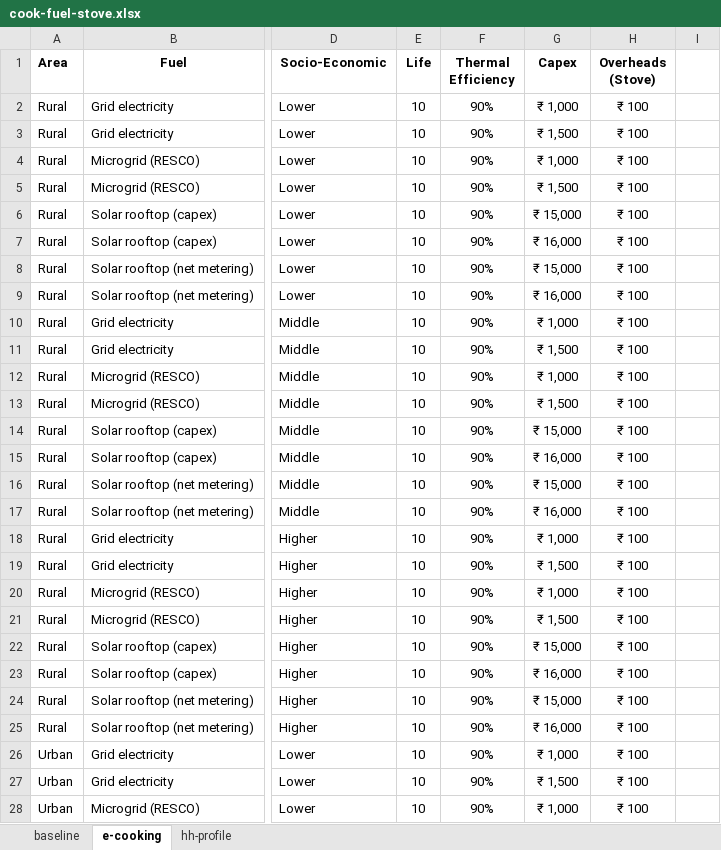
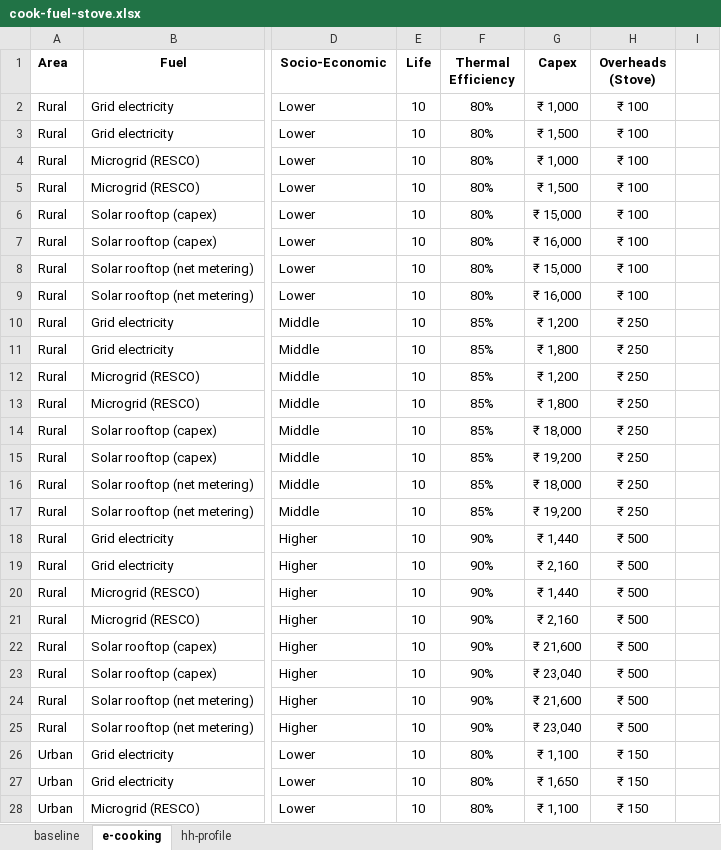
Before and after one commit to gitbik/TEA, an Excel workbook: cook-fuel-stove.xlsx, sheet e-cooking, drawn as a sheet; only a part is shown, gaps mark what is left out; values as stored, in another font and other column widths than the file's, no borders; the diff covers the shown part only; the diff names each change by its address in the sheet, - before the commit and + after, or states it on an @@ line.

```diff
--- a/cook-fuel-stove.xlsx (sheet e-cooking)
+++ b/cook-fuel-stove.xlsx (sheet e-cooking)
-F2:F9 (Thermal Efficiency): 90%
+F2:F9 (Thermal Efficiency): 80%
-F10:F17 (Thermal Efficiency): 90%
+F10:F17 (Thermal Efficiency): 85%
-G10 (Capex): ₹ 1,000
+G10 (Capex): ₹ 1,200
-H10:H17 (Overheads (Stove)): ₹ 100
+H10:H17 (Overheads (Stove)): ₹ 250
-G11 (Capex): ₹ 1,500
+G11 (Capex): ₹ 1,800
-G12 (Capex): ₹ 1,000
+G12 (Capex): ₹ 1,200
-G13 (Capex): ₹ 1,500
+G13 (Capex): ₹ 1,800
-G14 (Capex): ₹ 15,000
+G14 (Capex): ₹ 18,000
-G15 (Capex): ₹ 16,000
+G15 (Capex): ₹ 19,200
-G16 (Capex): ₹ 15,000
+G16 (Capex): ₹ 18,000
-G17 (Capex): ₹ 16,000
+G17 (Capex): ₹ 19,200
-G18 (Capex): ₹ 1,000
+G18 (Capex): ₹ 1,440
-H18:H25 (Overheads (Stove)): ₹ 100
+H18:H25 (Overheads (Stove)): ₹ 500
-G19 (Capex): ₹ 1,500
+G19 (Capex): ₹ 2,160
-G20 (Capex): ₹ 1,000
+G20 (Capex): ₹ 1,440
-G21 (Capex): ₹ 1,500
+G21 (Capex): ₹ 2,160
-G22 (Capex): ₹ 15,000
+G22 (Capex): ₹ 21,600
-G23 (Capex): ₹ 16,000
+G23 (Capex): ₹ 23,040
-G24 (Capex): ₹ 15,000
+G24 (Capex): ₹ 21,600
-G25 (Capex): ₹ 16,000
+G25 (Capex): ₹ 23,040
-F26:F28 (Thermal Efficiency): 90%
+F26:F28 (Thermal Efficiency): 80%
-G26 (Capex): ₹ 1,000
+G26 (Capex): ₹ 1,100
-H26:H28 (Overheads (Stove)): ₹ 100
+H26:H28 (Overheads (Stove)): ₹ 150
-G27 (Capex): ₹ 1,500
+G27 (Capex): ₹ 1,650
-G28 (Capex): ₹ 1,000
+G28 (Capex): ₹ 1,100
```
Also changed, not shown: 55 edited cells elsewhere in this sheet, sheet baseline, hidden cells.
